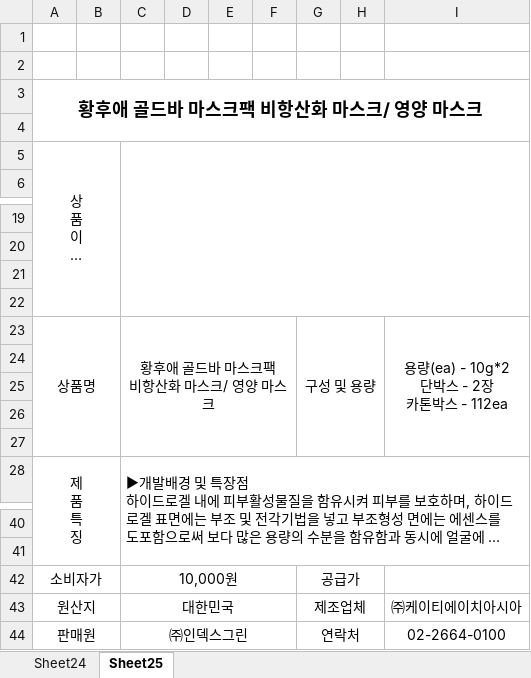
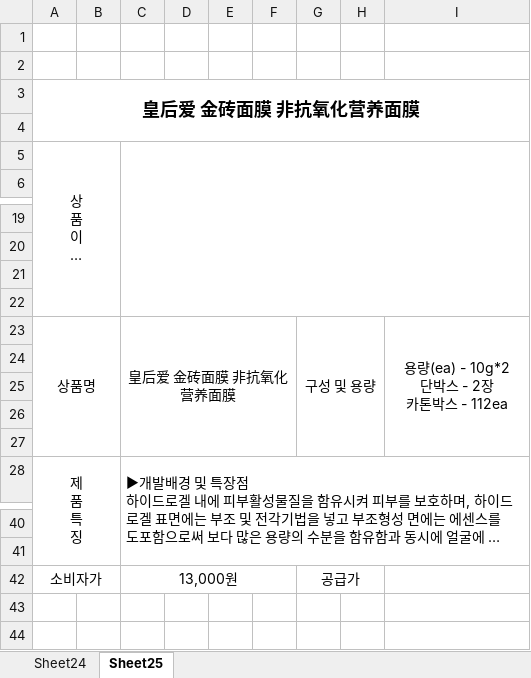
Before and after one commit to koossi/myGGGt, an Excel workbook: 0622工作内容/+++++++++++++++++++++++++++++++++++++++++++++++++++++++++++++++++++++/5a2ee2000565ca11b18d0cad6913cf26.xlsx, sheet Sheet25, drawn as a sheet; only a part is shown, gaps mark what is left out; long unchanged cells end in …; values as stored, in another font and other column widths than the file's, no borders; charts and pictures not drawn; ↵ is a line break in a cell; the diff names each change by its address in the sheet, - before the commit and + after, or states it on an @@ line.

```diff
--- a/0622工作内容/+++++++++++++++++++++++++++++++++++++++++++++++++++++++++++++++++++++/5a2ee2000565ca11b18d0cad6913cf26.xlsx (sheet Sheet25)
+++ b/0622工作内容/+++++++++++++++++++++++++++++++++++++++++++++++++++++++++++++++++++++/5a2ee2000565ca11b18d0cad6913cf26.xlsx (sheet Sheet25)
-A3: 황후애 골드바 마스크팩 비항산화 마스크/ 영양 마스크
+A3: 皇后爱 金砖面膜 非抗氧化营养面膜
-C23: 황후애 골드바 마스크팩 ↵ 비항산화 마스크/ 영양 마스크
+C23: 皇后爱 金砖面膜 非抗氧化营养面膜
-C42: 10,000원
+C42: 13,000원
-row 43: 원산지 |  | 대한민국 |  |  |  | 제조업체 |  | ㈜케이티에이치아시아
-row 44: 판매원 |  | ㈜인덱스그린 |  |  |  | 연락처 |  | 02-2664-0100
```
Also changed, not shown: sheet Sheet24, 0622工作内容/+++++++++++++++++++++++++++++++++++++++++++++++++++++++++++++++++++++/a3d3989457a1e45779ae0403a4f6c887.xlsx, 11 other files.
